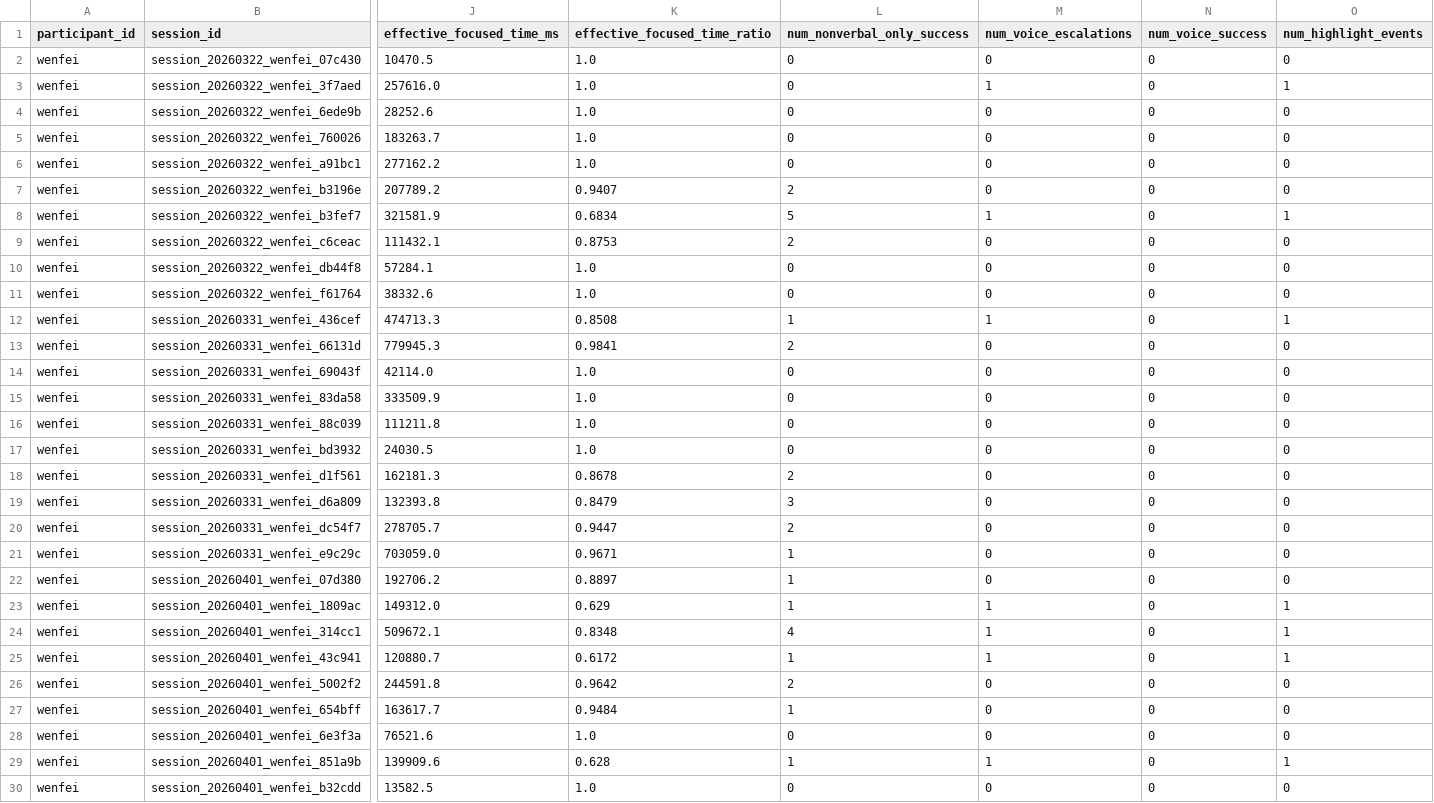
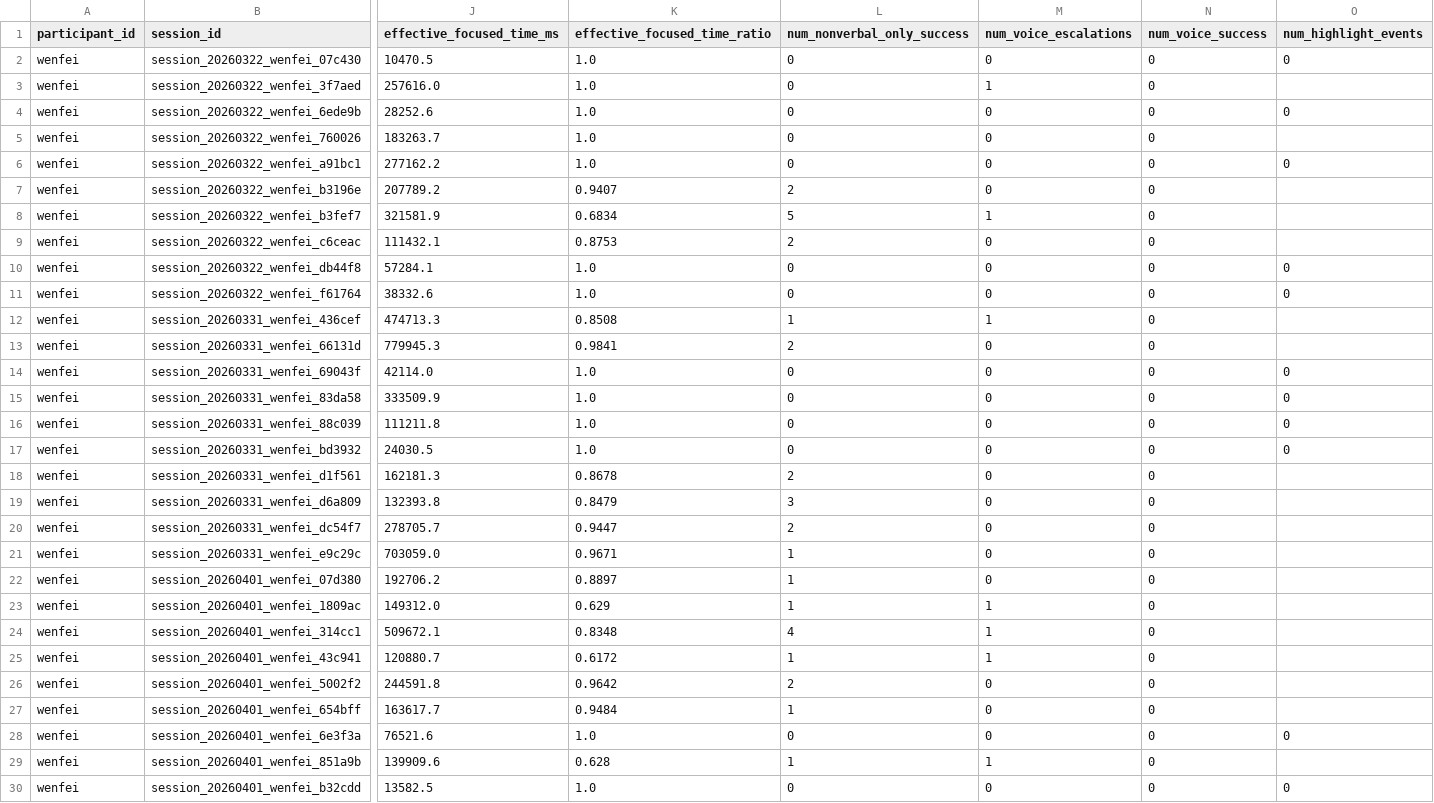
Before and after one commit to Wenfei-Yuan/cs172-misty, a CSV file: session_summary.csv, drawn as a sheet; only a part is shown, gaps mark what is left out; the diff covers the shown part only; the diff names each change by its address in the sheet, - before the commit and + after, or states it on an @@ line.

```diff
--- a/session_summary.csv
+++ b/session_summary.csv
-O3 (num_highlight_events): 1
+O3 (num_highlight_events): (empty)
-O5 (num_highlight_events): 0
+O5 (num_highlight_events): (empty)
-O7 (num_highlight_events): 0
+O7 (num_highlight_events): (empty)
-O8 (num_highlight_events): 1
+O8 (num_highlight_events): (empty)
-O9 (num_highlight_events): 0
+O9 (num_highlight_events): (empty)
-O12 (num_highlight_events): 1
+O12 (num_highlight_events): (empty)
-O13 (num_highlight_events): 0
+O13 (num_highlight_events): (empty)
-O18:O22 (num_highlight_events): 0
+O18:O22 (num_highlight_events): (empty)
-O23:O25 (num_highlight_events): 1
+O23:O25 (num_highlight_events): (empty)
-O26:O27 (num_highlight_events): 0
+O26:O27 (num_highlight_events): (empty)
-O29 (num_highlight_events): 1
+O29 (num_highlight_events): (empty)
```
Also changed, not shown: 1 added row and 100 edited cells elsewhere in this file, intervention_events.csv, 16 other files.
